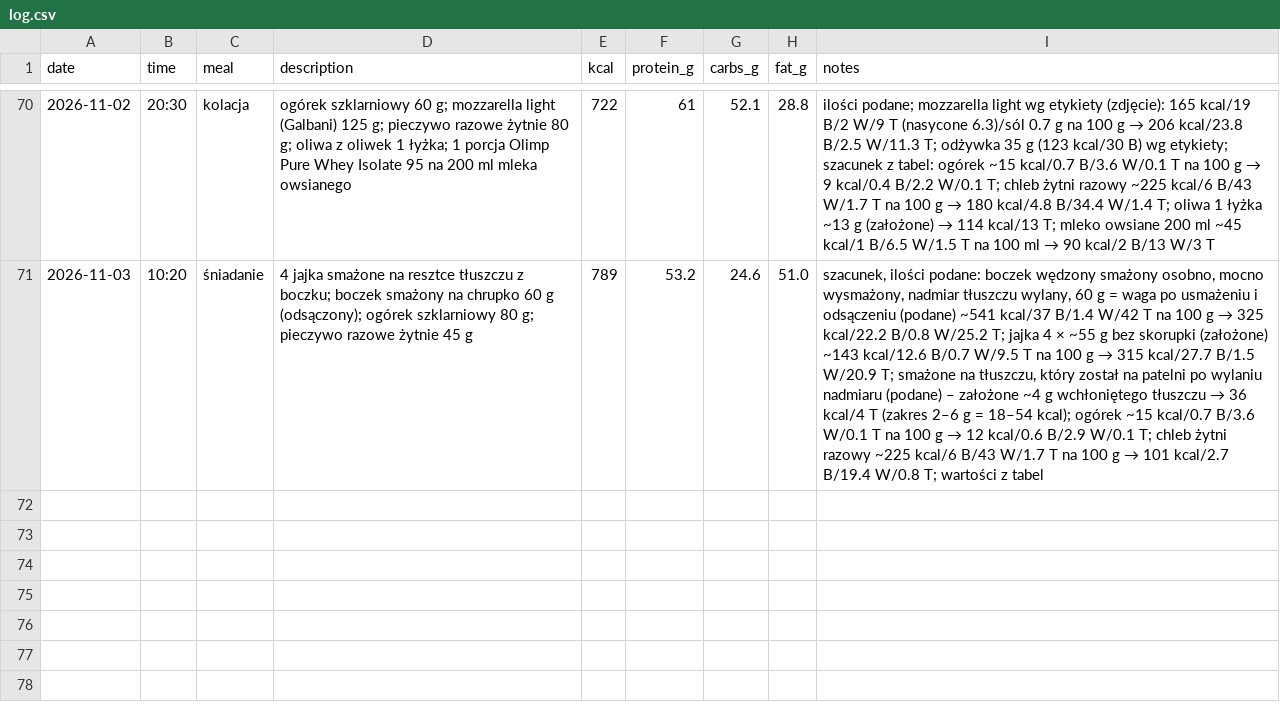
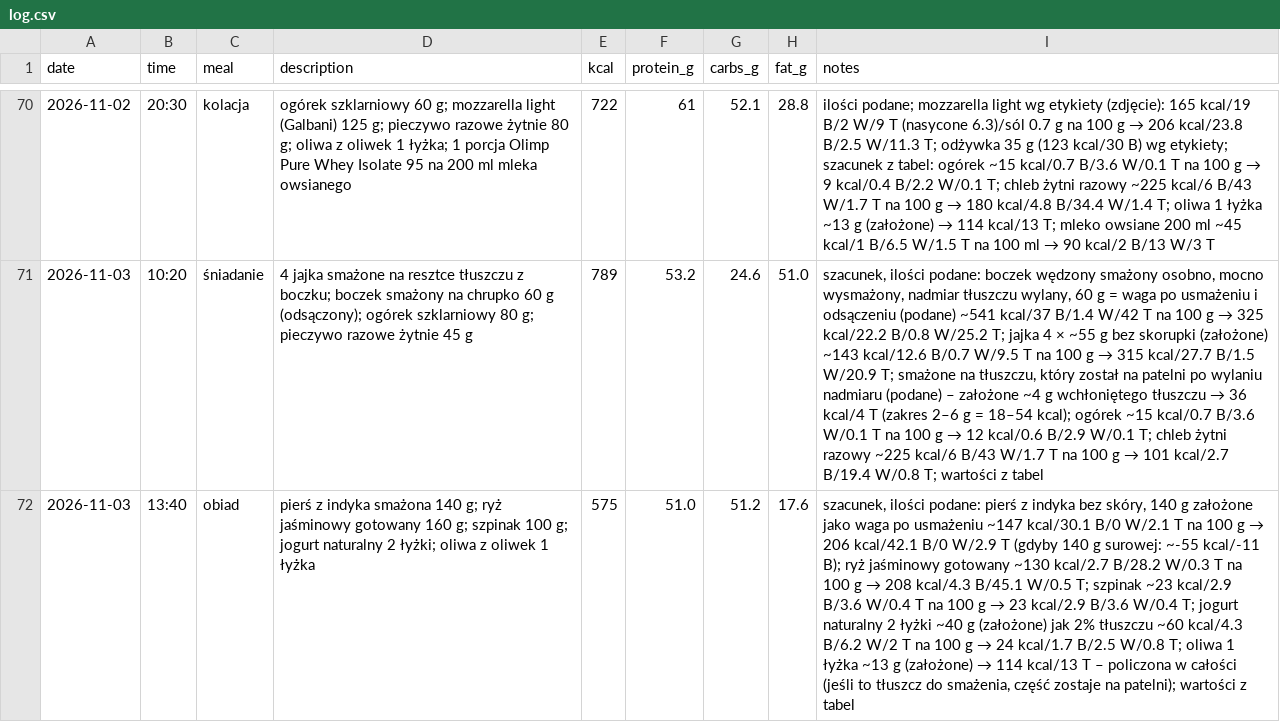
Before and after one commit to podniesm/health, a CSV file: data/nutrition/log.csv, drawn as a sheet; only a part is shown, gaps mark what is left out; the diff names each change by its address in the sheet, - before the commit and + after, or states it on an @@ line.

```diff
--- a/data/nutrition/log.csv
+++ b/data/nutrition/log.csv
+row 72: 2026-11-03 | 13:40 | obiad | pierś z indyka smażona 140 g; ryż jaśminowy gotowany 160 g; szpinak 100 g; jogurt naturalny 2 łyżki; oliwa z oliwek 1 łyżka | 575 | 51.0 | 51.2 | 17.6 | szacunek, ilości podane: pierś z indyka bez skóry, 140 g założone jako waga po usmażeniu ~147 kcal/30.1 B/0 W/2.1 T na 100 g → 206 kcal/42.1 B/0 W/2.9 T (gdyby 140 g surowej: ~-55 kcal/-11 B); ryż jaśminowy gotowany ~130 kcal/2.7 B/28.2 W/0.3 T na 100 g → 208 kcal/4.3 B/45.1 W/0.5 T; szpinak ~23 kcal/2.9 B/3.6 W/0.4 T na 100 g → 23 kcal/2.9 B/3.6 W/0.4 T; jogurt naturalny 2 łyżki ~40 g (założone) jak 2% tłuszczu ~60 kcal/4.3 B/6.2 W/2 T na 100 g → 24 kcal/1.7 B/2.5 W/0.8 T; oliwa 1 łyżka ~13 g (założone) → 114 kcal/13 T – policzona w całości (jeśli to tłuszcz do smażenia, część zostaje na patelni); wartości z tabel
```
